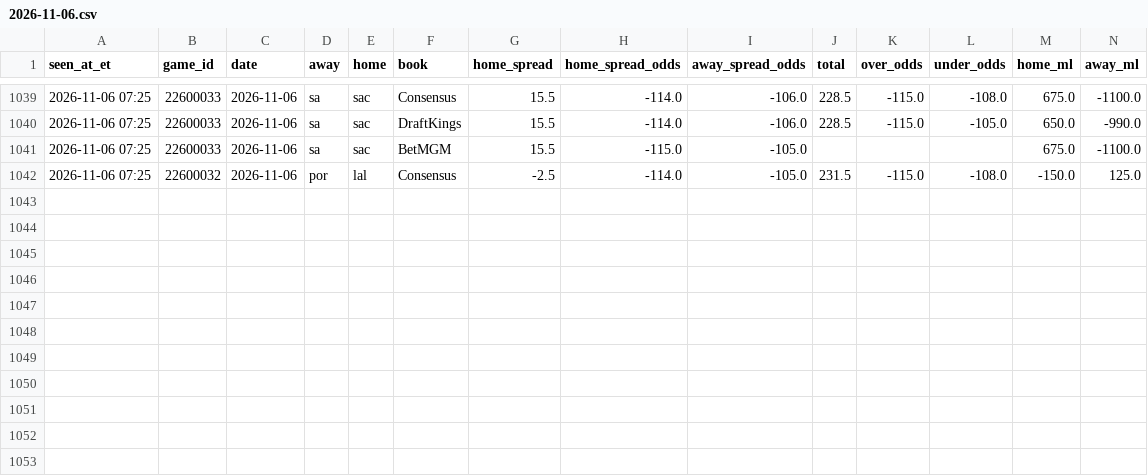
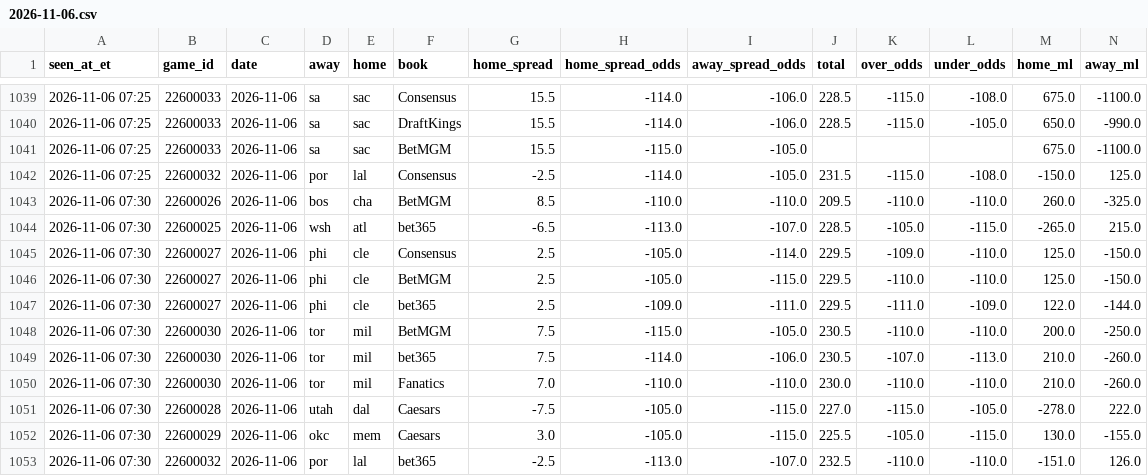
Before and after one commit to JeffreyD24/nba-mixed-model, a CSV file: research/books/2026-11-06.csv, drawn as a sheet; only a part is shown, gaps mark what is left out; the diff names each change by its address in the sheet, - before the commit and + after, or states it on an @@ line.

```diff
--- a/research/books/2026-11-06.csv
+++ b/research/books/2026-11-06.csv
+row 1043: 2026-11-06 07:30 | 22600026 | 2026-11-06 | bos | cha | BetMGM | 8.5 | -110.0 | -110.0 | 209.5 | -110.0 | -110.0 | 260.0 | -325.0
+row 1044: 2026-11-06 07:30 | 22600025 | 2026-11-06 | wsh | atl | bet365 | -6.5 | -113.0 | -107.0 | 228.5 | -105.0 | -115.0 | -265.0 | 215.0
+row 1045: 2026-11-06 07:30 | 22600027 | 2026-11-06 | phi | cle | Consensus | 2.5 | -105.0 | -114.0 | 229.5 | -109.0 | -110.0 | 125.0 | -150.0
+row 1046: 2026-11-06 07:30 | 22600027 | 2026-11-06 | phi | cle | BetMGM | 2.5 | -105.0 | -115.0 | 229.5 | -110.0 | -110.0 | 125.0 | -150.0
+row 1047: 2026-11-06 07:30 | 22600027 | 2026-11-06 | phi | cle | bet365 | 2.5 | -109.0 | -111.0 | 229.5 | -111.0 | -109.0 | 122.0 | -144.0
+row 1048: 2026-11-06 07:30 | 22600030 | 2026-11-06 | tor | mil | BetMGM | 7.5 | -115.0 | -105.0 | 230.5 | -110.0 | -110.0 | 200.0 | -250.0
+row 1049: 2026-11-06 07:30 | 22600030 | 2026-11-06 | tor | mil | bet365 | 7.5 | -114.0 | -106.0 | 230.5 | -107.0 | -113.0 | 210.0 | -260.0
+row 1050: 2026-11-06 07:30 | 22600030 | 2026-11-06 | tor | mil | Fanatics | 7.0 | -110.0 | -110.0 | 230.0 | -110.0 | -110.0 | 210.0 | -260.0
+row 1051: 2026-11-06 07:30 | 22600028 | 2026-11-06 | utah | dal | Caesars | -7.5 | -105.0 | -115.0 | 227.0 | -115.0 | -105.0 | -278.0 | 222.0
+row 1052: 2026-11-06 07:30 | 22600029 | 2026-11-06 | okc | mem | Caesars | 3.0 | -105.0 | -115.0 | 225.5 | -105.0 | -115.0 | 130.0 | -155.0
+row 1053: 2026-11-06 07:30 | 22600032 | 2026-11-06 | por | lal | bet365 | -2.5 | -113.0 | -107.0 | 232.5 | -110.0 | -110.0 | -151.0 | 126.0
```
Also changed, not shown: research/model/2026-11-06.csv, research/odds/2026-11-06.csv, 22 other files.
